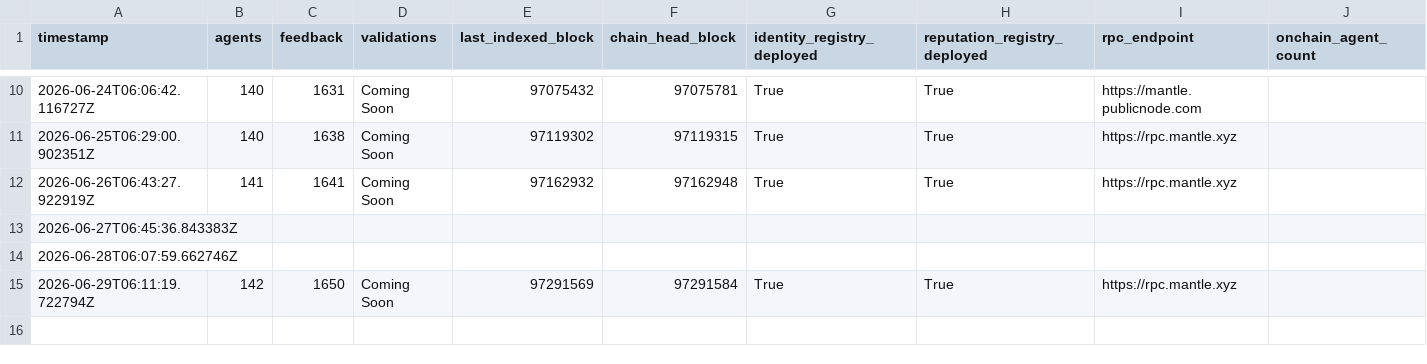
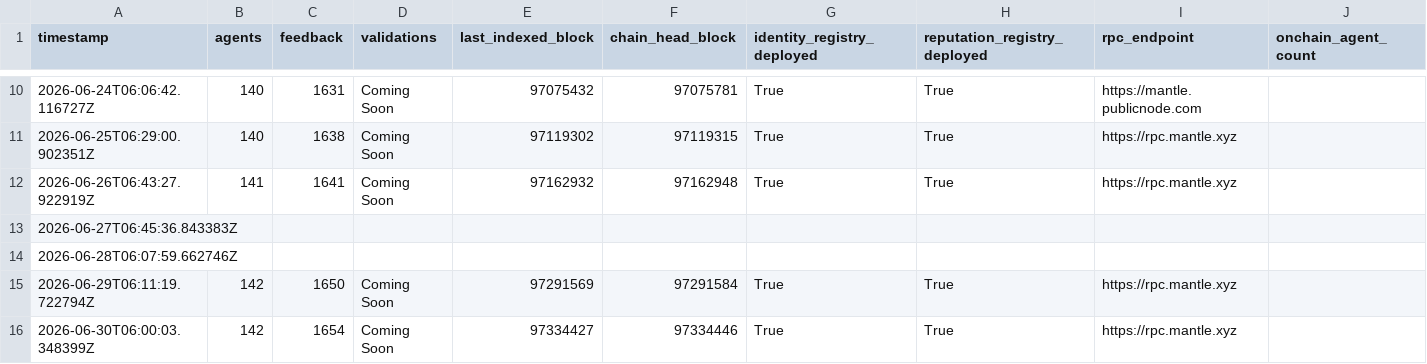
Before and after one commit to Zireaelst/Mantle-Agent-Pulse-Daily-Logger, a CSV file: mantle_agent_pulse_data/mantle_agent_pulse_log.csv, drawn as a sheet; only a part is shown, gaps mark what is left out; rows hold the shown columns only; the diff names each change by its address in the sheet, - before the commit and + after, or states it on an @@ line.

Commit message:
data: snapshot 2026-06-30 — agents=142 feedback=1654 source=quicknode

```diff
--- a/mantle_agent_pulse_data/mantle_agent_pulse_log.csv
+++ b/mantle_agent_pulse_data/mantle_agent_pulse_log.csv
+row 16: 2026-06-30T06:00:03.348399Z | 142 | 1654 | Coming Soon | 97334427 | 97334446 | True | True | https://rpc.mantle.xyz
```
Also changed, not shown: 1 other file.
